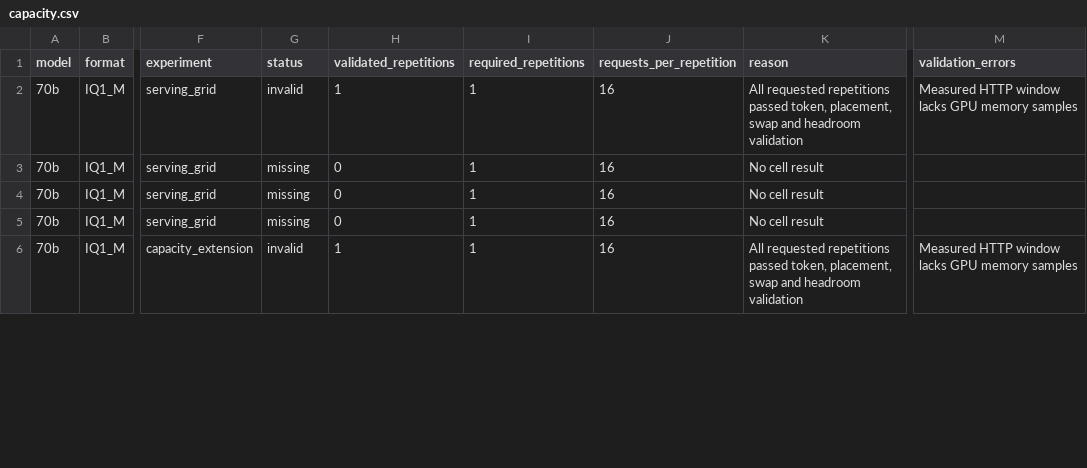
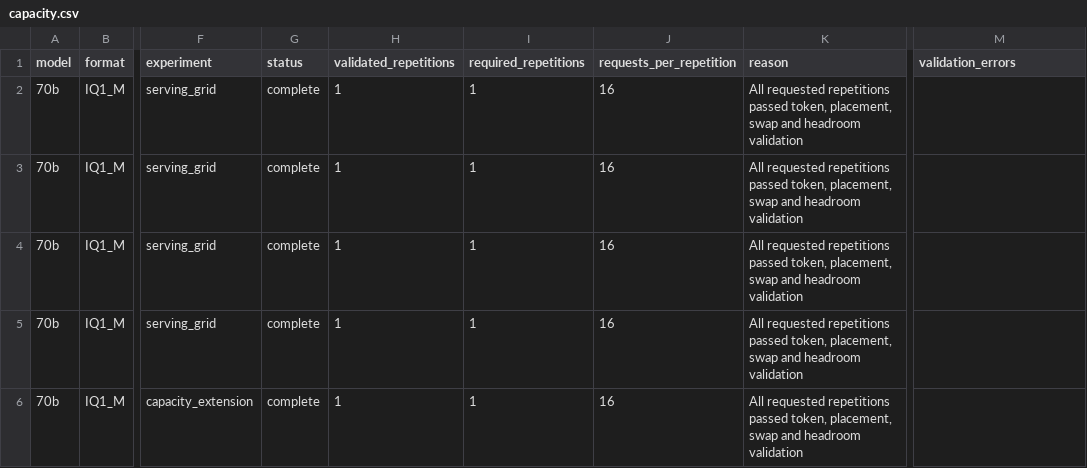
Before and after one commit to afsara-ben/cloud-serving-benchmark, a CSV file: results/cuda-context-study-rtxpro6000-iq1-q8-r1/serving-report/capacity.csv, drawn as a sheet; only a part is shown, gaps mark what is left out; the diff covers the shown part only; the diff names each change by its address in the sheet, - before the commit and + after, or states it on an @@ line.

Commit message:
l2x01 result partial

```diff
--- a/results/cuda-context-study-rtxpro6000-iq1-q8-r1/serving-report/capacity.csv
+++ b/results/cuda-context-study-rtxpro6000-iq1-q8-r1/serving-report/capacity.csv
-G2 (status): invalid
+G2 (status): complete
-M2 (validation_errors): Measured HTTP window lacks GPU memory samples
+M2 (validation_errors): (empty)
-G3:G5 (status): missing
+G3:G5 (status): complete
-H3:H5 (validated_repetitions): 0
+H3:H5 (validated_repetitions): 1
-K3:K5 (reason): No cell result
+K3:K5 (reason): All requested repetitions passed token, placement, swap and headroom validation
-G6 (status): invalid
+G6 (status): complete
-M6 (validation_errors): Measured HTTP window lacks GPU memory samples
+M6 (validation_errors): (empty)
```
Also changed, not shown: 37 edited cells elsewhere in this file, 3 other files.
